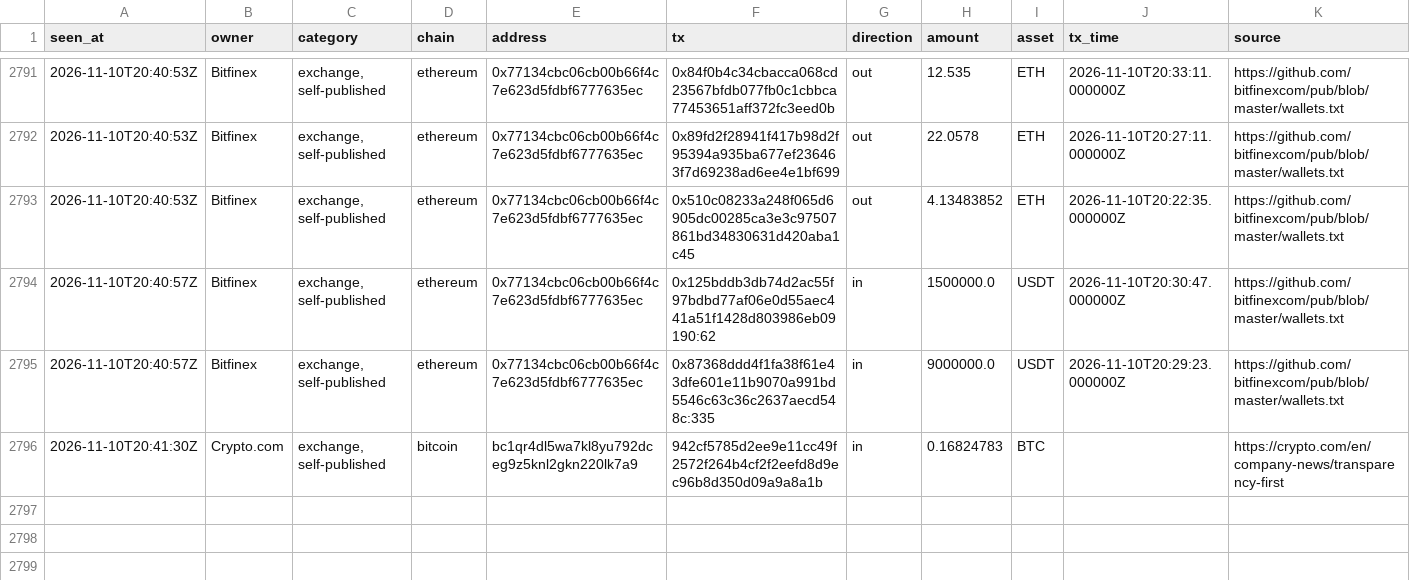
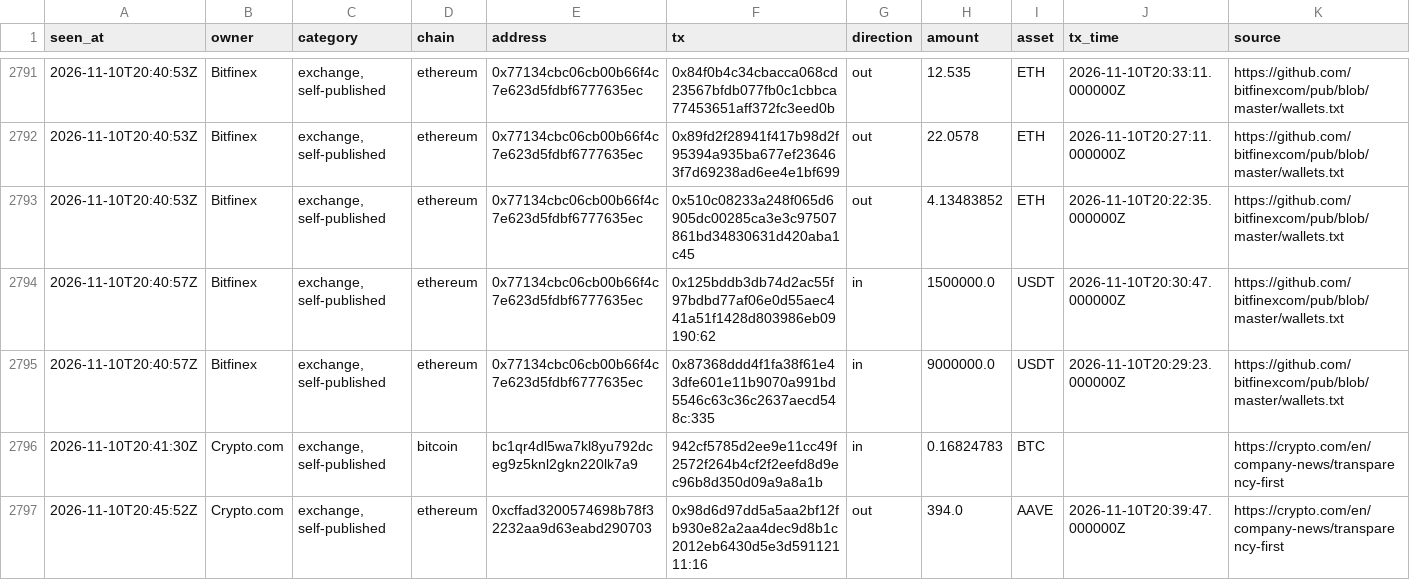
Before and after one commit to hpintojr/crypto-scanner, a CSV file: data/wallet-moves.csv, drawn as a sheet; only a part is shown, gaps mark what is left out.

```diff
--- a/data/wallet-moves.csv
+++ b/data/wallet-moves.csv
@@ -2796 +2796,2 @@ seen_at,owner,category,chain,address,tx,direction,amount,asset,tx_time,source
 2026-11-10T20:41:30Z,Crypto.com,"exchange, self-published",bitcoin,bc1qr4dl5wa7kl8yu792dceg9z5knl2gkn220lk7a9,942cf5785d2ee9e11cc49f2572f264b4cf2f2eefd8d9ec96b8d350d09a9a8a1b,in,0.16824783,BTC,,https://crypto.com/en/company-news/transparency-first
+2026-11-10T20:45:52Z,Crypto.com,"exchange, self-published",ethereum,0xcffad3200574698b78f32232aa9d63eabd290703,0x98d6d97dd5a5aa2bf12fb930e82a2aa4dec9d8b1c2012eb6430d5e3d59112111:16,out,394.0,AAVE,2026-11-10T20:39:47.000000Z,https://crypto.com/en/company-news/transparency-first
```
Also changed, not shown: data/sim-equity.csv, 5 other files.
